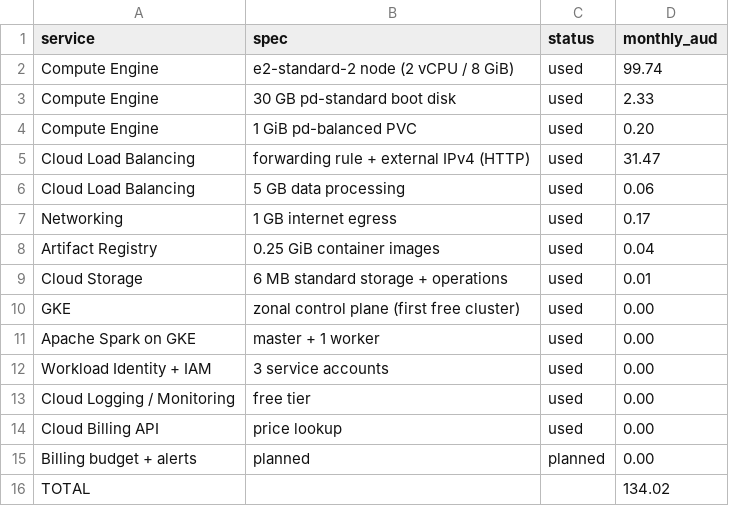
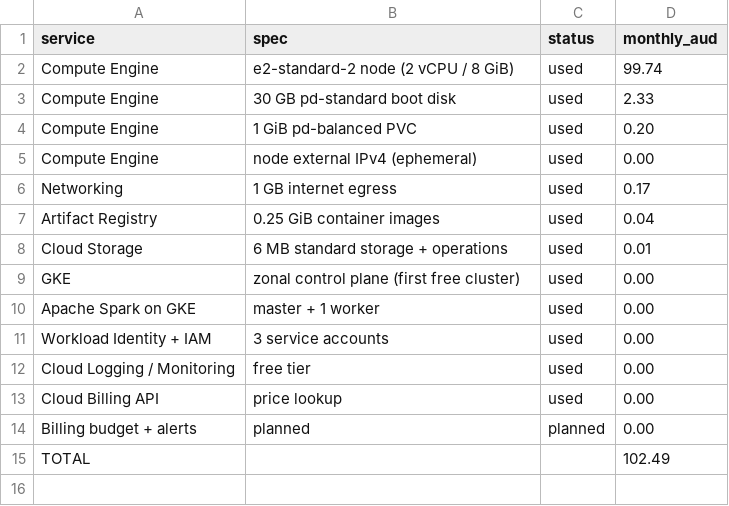
Before and after one commit to 510704/infs3208-gpu-recommender, a CSV file: docs/cloud_resources.csv, drawn as a sheet.

Commit message:
Frontend on the node's external IP (NodePort) instead of a LoadBalancer; fix the cluster name; tolerate CRLF .env

```diff
--- a/docs/cloud_resources.csv
+++ b/docs/cloud_resources.csv
@@ -4,4 +4,3 @@ Compute Engine,30 GB pd-standard boot disk,used,2.33
 Compute Engine,1 GiB pd-balanced PVC,used,0.20
-Cloud Load Balancing,forwarding rule + external IPv4 (HTTP),used,31.47
-Cloud Load Balancing,5 GB data processing,used,0.06
+Compute Engine,node external IPv4 (ephemeral),used,0.00
 Networking,1 GB internet egress,used,0.17
@@ -15,2 +14,2 @@ Cloud Billing API,price lookup,used,0.00
 Billing budget + alerts,planned,planned,0.00
-TOTAL,,,134.02
+TOTAL,,,102.49
```
Also changed, not shown: 8 other files.
